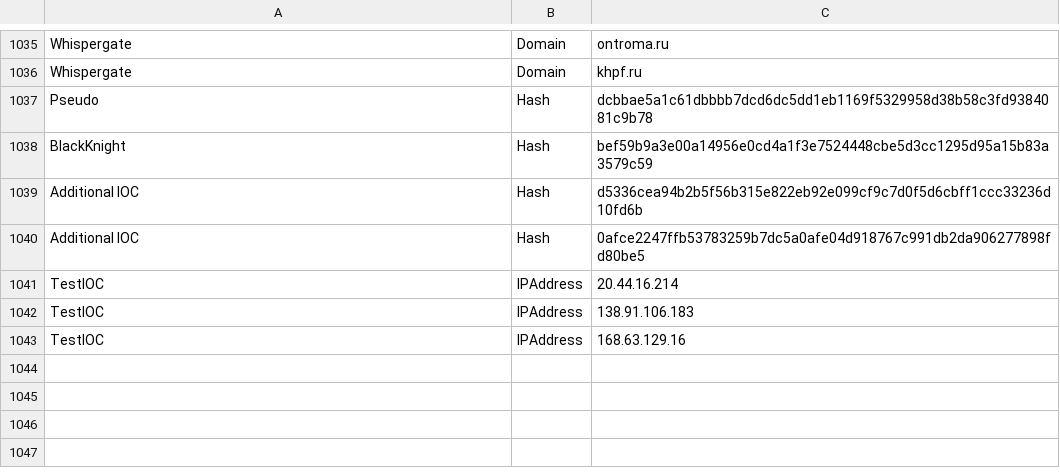
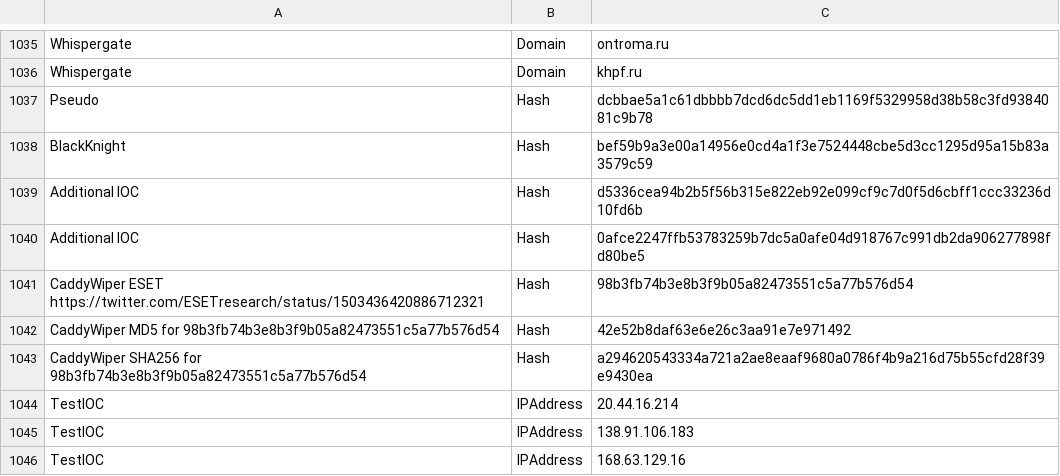
Before and after one commit to KraLot12/Ukraine-Russia-IOCs, a CSV file: all_iocs_0103.csv, drawn as a sheet; only a part is shown, gaps mark what is left out; the diff names each change by its address in the sheet, - before the commit and + after, or states it on an @@ line.

Commit message:
Update all_iocs_0103.csv

```diff
--- a/all_iocs_0103.csv
+++ b/all_iocs_0103.csv
+row 1041: CaddyWiper ESET https://twitter.com/ESETresearch/status/1503436420886712321 | Hash | 98b3fb74b3e8b3f9b05a82473551c5a77b576d54
+row 1042: CaddyWiper MD5 for 98b3fb74b3e8b3f9b05a82473551c5a77b576d54 | Hash | 42e52b8daf63e6e26c3aa91e7e971492
+row 1043: CaddyWiper SHA256 for 98b3fb74b3e8b3f9b05a82473551c5a77b576d54 | Hash | a294620543334a721a2ae8eaaf9680a0786f4b9a216d75b55cfd28f39e9430ea
```
